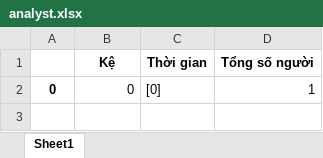
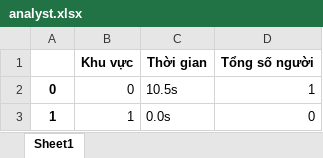
Before and after one commit to TriThuc2321/store-heatmap-analysis, an Excel workbook: DetechArea/analyst.xlsx, sheet Sheet1, drawn as a sheet; values as stored, in another font and other column widths than the file's, no borders; the diff names each change by its address in the sheet, - before the commit and + after, or states it on an @@ line.

```diff
--- a/DetechArea/analyst.xlsx (sheet Sheet1)
+++ b/DetechArea/analyst.xlsx (sheet Sheet1)
-B1: Kệ
+B1: Khu vực
-C2 (Thời gian): [0]
+C2 (Thời gian): 10.5s
+row 3: 1 | 1 | 0.0s | 0
```
Also changed, not shown: 6 other files.
